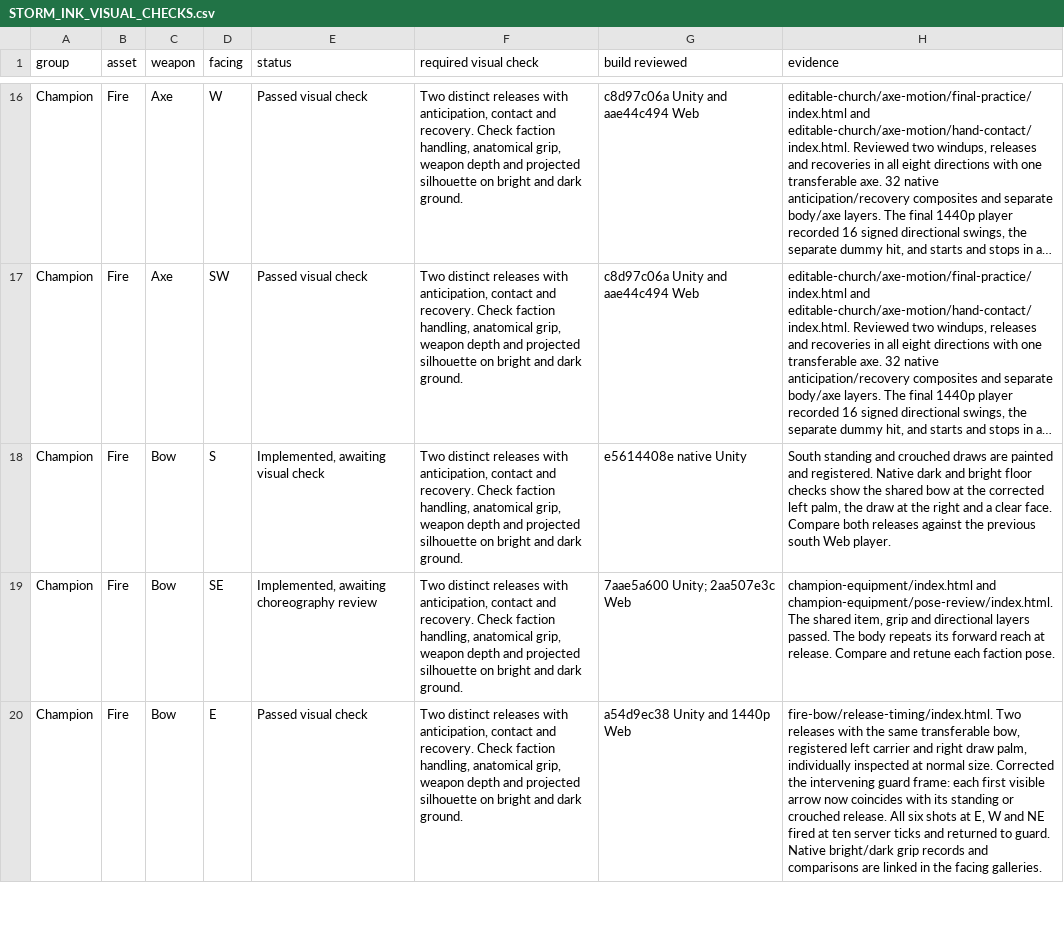
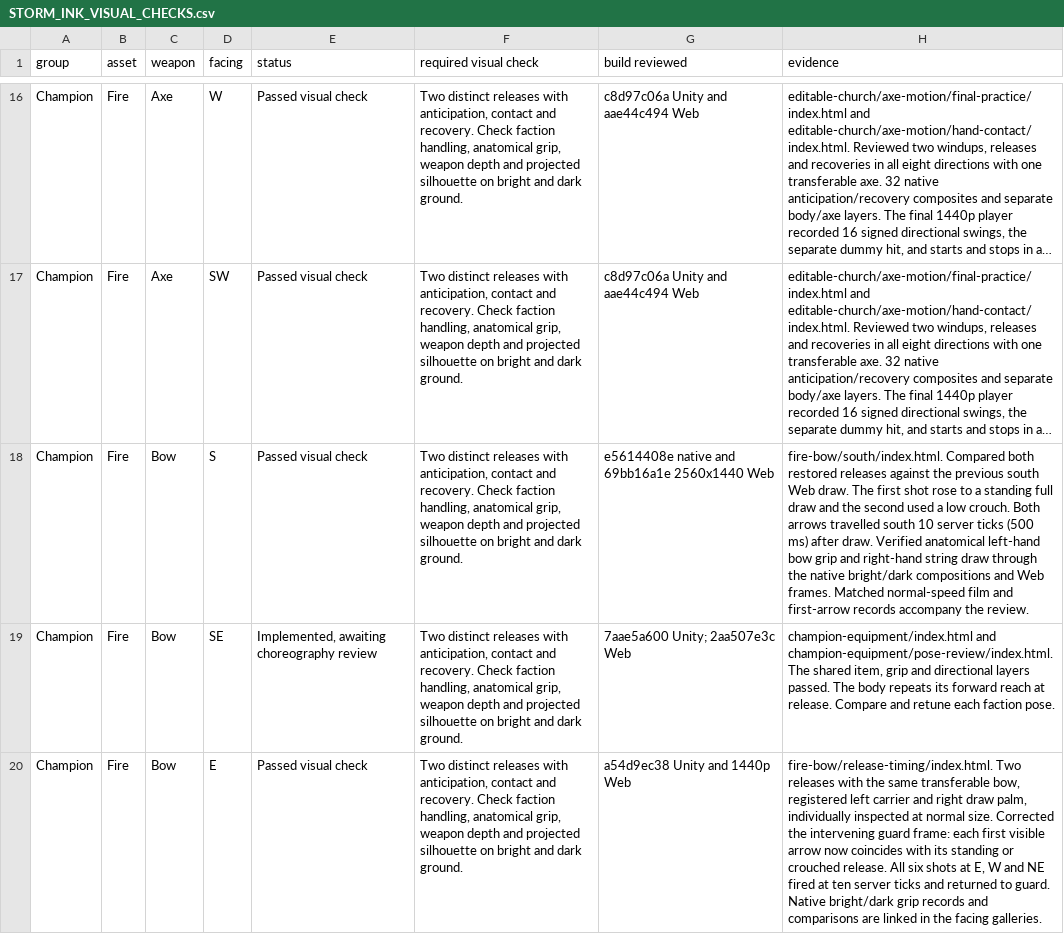
Before and after one commit to Nevanyte/RogueHalla, a CSV file: docs/art/STORM_INK_VISUAL_CHECKS.csv, drawn as a sheet; only a part is shown, gaps mark what is left out; long unchanged cells end in …; the diff names each change by its address in the sheet, - before the commit and + after, or states it on an @@ line.

Commit message:
Pass the standing and crouched south Fire bow releases in the Web player

```diff
--- a/docs/art/STORM_INK_VISUAL_CHECKS.csv
+++ b/docs/art/STORM_INK_VISUAL_CHECKS.csv
-E18 (status): Implemented, awaiting visual check
+E18 (status): Passed visual check
-G18 (build reviewed): e5614408e native Unity
+G18 (build reviewed): e5614408e native and 69bb16a1e 2560x1440 Web
-H18 (evidence): South standing and crouched draws are painted and registered. Native dark and bright floor checks show the shared bow at the corrected left palm, the draw at the right and a clear face. Compare both releases against the previous south Web player.
+H18 (evidence): fire-bow/south/index.html. Compared both restored releases against the previous south Web draw. The first shot rose to a standing full draw and the second used a low crouch. Both arrows travelled south 10 server ticks (500 ms) after draw. Verified anatomical left-hand bow grip and right-hand string draw through the native bright/dark compositions and Web frames. Matched normal-speed film and first-arrow records accompany the review.
```
